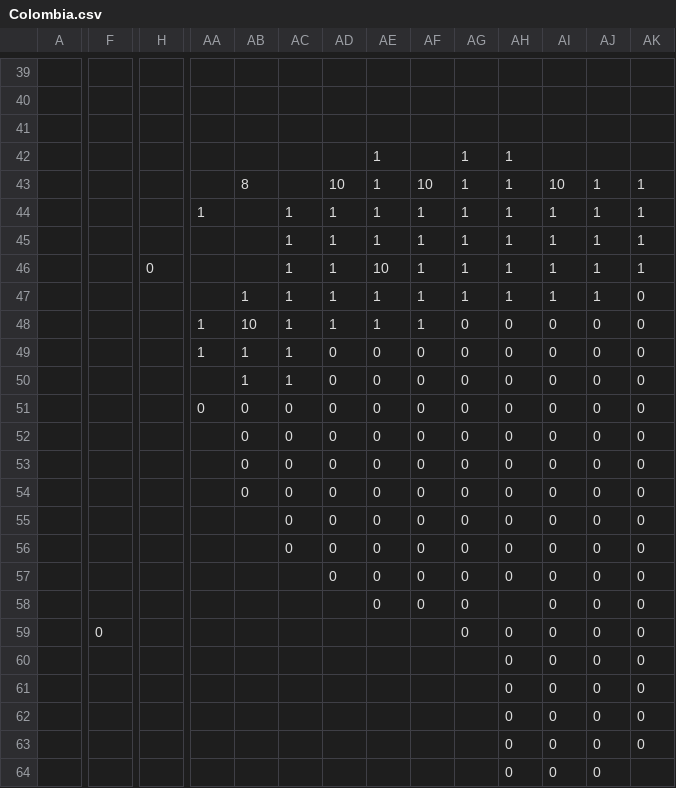
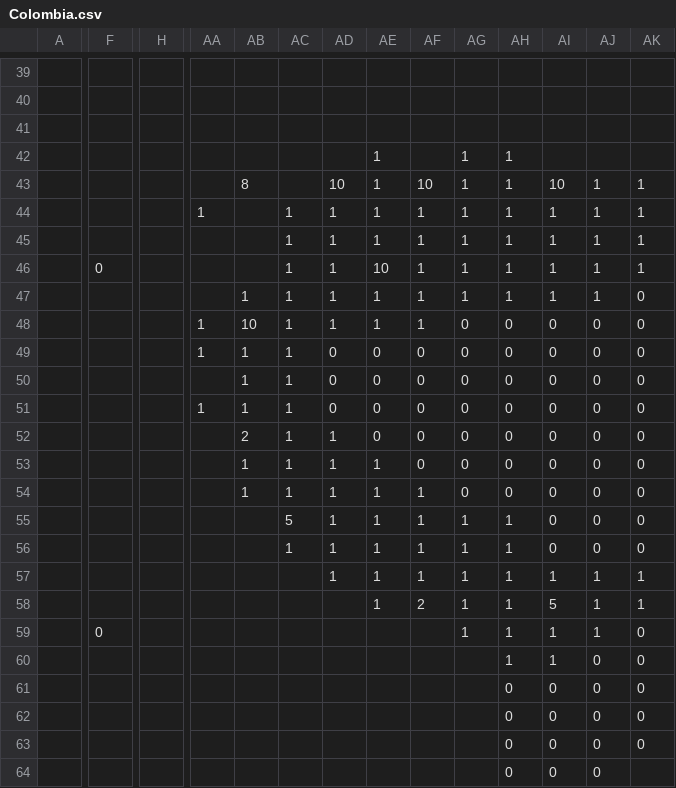
Before and after one commit to dguenms/Dawn-of-Civilization, a CSV file: Assets/Maps/Settler/Colombia.csv, drawn as a sheet; only a part is shown, gaps mark what is left out; the diff covers the shown part only; the diff names each change by its address in the sheet, - before the commit and + after, or states it on an @@ line.

Commit message:
Adjust Colombian historical area

```diff
--- a/Assets/Maps/Settler/Colombia.csv
+++ b/Assets/Maps/Settler/Colombia.csv
-F46: (empty)
+F46: 0
-H46: 0
+H46: (empty)
-AA51: 0
+AA51: 1
-AB51: 0
+AB51: 1
-AC51:AC54: 0
+AC51:AC54: 1
-AB52: 0
+AB52: 2
-AD52:AD57: 0
+AD52:AD57: 1
-AB53:AB54: 0
+AB53:AB54: 1
-AE53:AE58: 0
+AE53:AE58: 1
-AF54:AF57: 0
+AF54:AF57: 1
-AC55: 0
+AC55: 5
-AG55:AG59: 0
+AG55:AG59: 1
-AH55:AH57: 0
+AH55:AH57: 1
-AC56: 0
+AC56: 1
-AI57: 0
+AI57: 1
-AJ57:AJ59: 0
+AJ57:AJ59: 1
-AK57:AK58: 0
+AK57:AK58: 1
-AF58: 0
+AF58: 2
-AH58: (empty)
+AH58: 1
-AI58: 0
+AI58: 5
-AH59:AH60: 0
+AH59:AH60: 1
-AI59:AI60: 0
+AI59:AI60: 1
```
Also changed, not shown: 2 edited cells elsewhere in this file, 4 other files.
